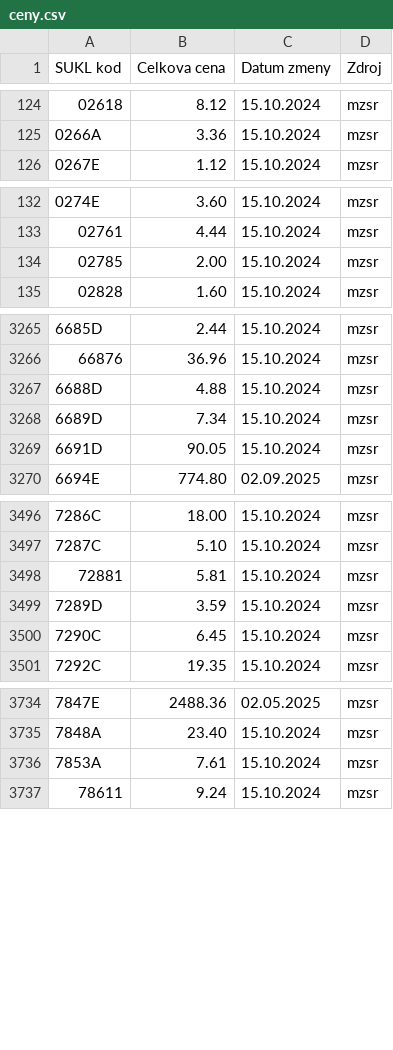
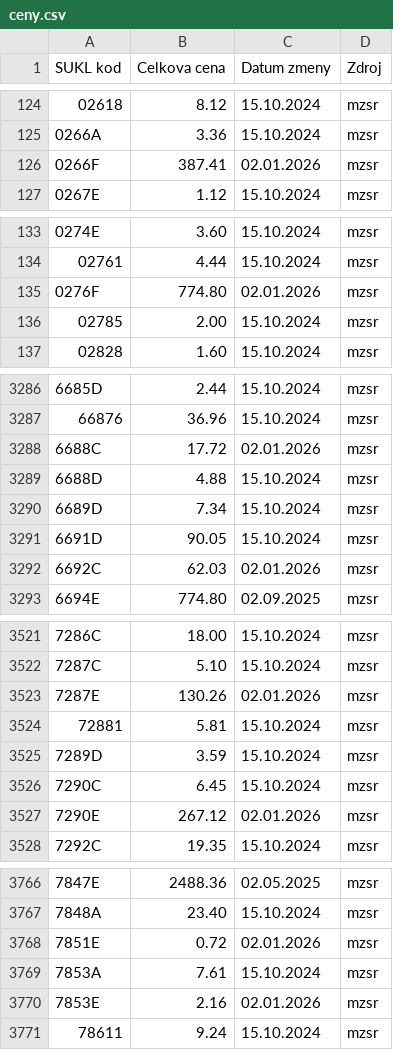
Before and after one commit to curo-open/curo-data, a CSV file: lieky-patches/ceny.csv, drawn as a sheet; only a part is shown, gaps mark what is left out; the diff covers the shown part only.

```diff
--- a/lieky-patches/ceny.csv
+++ b/lieky-patches/ceny.csv
@@ -125,2 +125,3 @@ SUKL kod;Celkova cena;Datum zmeny;Zdroj
 0266A;3.36;15.10.2024;mzsr
+0266F;387.41;02.01.2026;mzsr
 0267E;1.12;15.10.2024;mzsr
@@ -133,2 +134,3 @@ SUKL kod;Celkova cena;Datum zmeny;Zdroj
 02761;4.44;15.10.2024;mzsr
+0276F;774.80;02.01.2026;mzsr
 02785;2.00;15.10.2024;mzsr
@@ -3266,2 +3287,3 @@ SUKL kod;Celkova cena;Datum zmeny;Zdroj
 66876;36.96;15.10.2024;mzsr
+6688C;17.72;02.01.2026;mzsr
 6688D;4.88;15.10.2024;mzsr
@@ -3269,2 +3291,3 @@ SUKL kod;Celkova cena;Datum zmeny;Zdroj
 6691D;90.05;15.10.2024;mzsr
+6692C;62.03;02.01.2026;mzsr
 6694E;774.80;02.09.2025;mzsr
@@ -3497,2 +3522,3 @@ SUKL kod;Celkova cena;Datum zmeny;Zdroj
 7287C;5.10;15.10.2024;mzsr
+7287E;130.26;02.01.2026;mzsr
 72881;5.81;15.10.2024;mzsr
@@ -3500,2 +3526,3 @@ SUKL kod;Celkova cena;Datum zmeny;Zdroj
 7290C;6.45;15.10.2024;mzsr
+7290E;267.12;02.01.2026;mzsr
 7292C;19.35;15.10.2024;mzsr
@@ -3735,3 +3767,5 @@ SUKL kod;Celkova cena;Datum zmeny;Zdroj
 7848A;23.40;15.10.2024;mzsr
+7851E;0.72;02.01.2026;mzsr
 7853A;7.61;15.10.2024;mzsr
+7853E;2.16;02.01.2026;mzsr
 78611;9.24;15.10.2024;mzsr
```
Also changed, not shown: 32 added rows elsewhere in this file.
